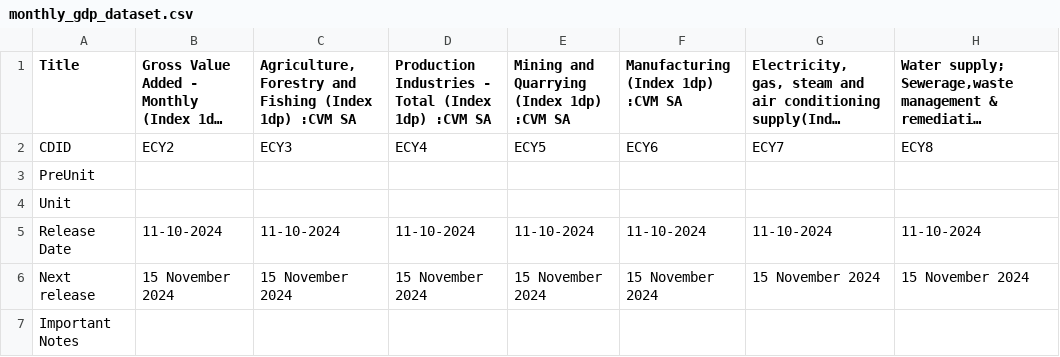
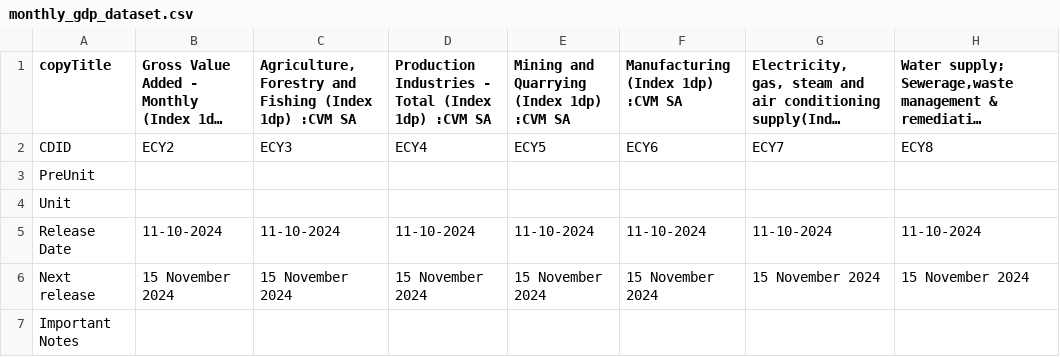
Before and after one commit to pgerbino/macroeconomic-random-forest, a CSV file: monthly_gdp_dataset.csv, drawn as a sheet; only a part is shown; long unchanged cells end in …; the diff names each change by its address in the sheet, - before the commit and + after, or states it on an @@ line.

Commit message:
final_dataset

```diff
--- a/monthly_gdp_dataset.csv
+++ b/monthly_gdp_dataset.csv
-A1: Title
+A1: copyTitle
```
Also changed, not shown: 3 other files.
